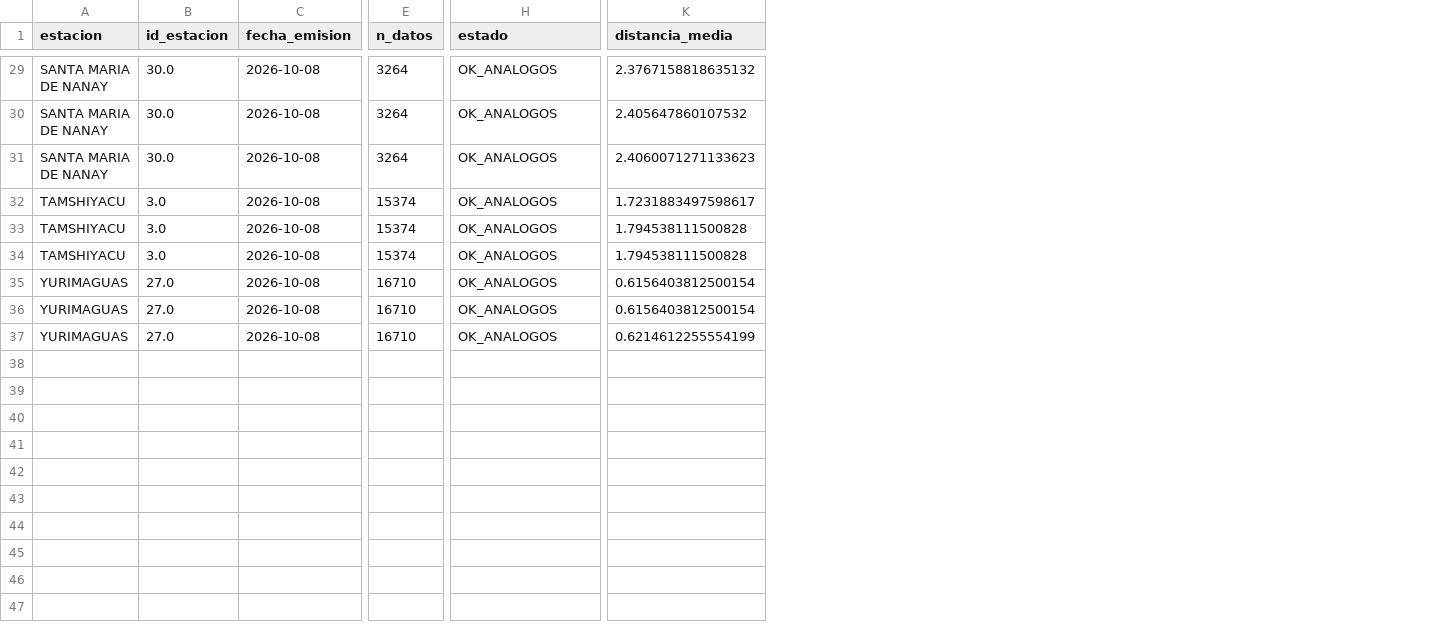
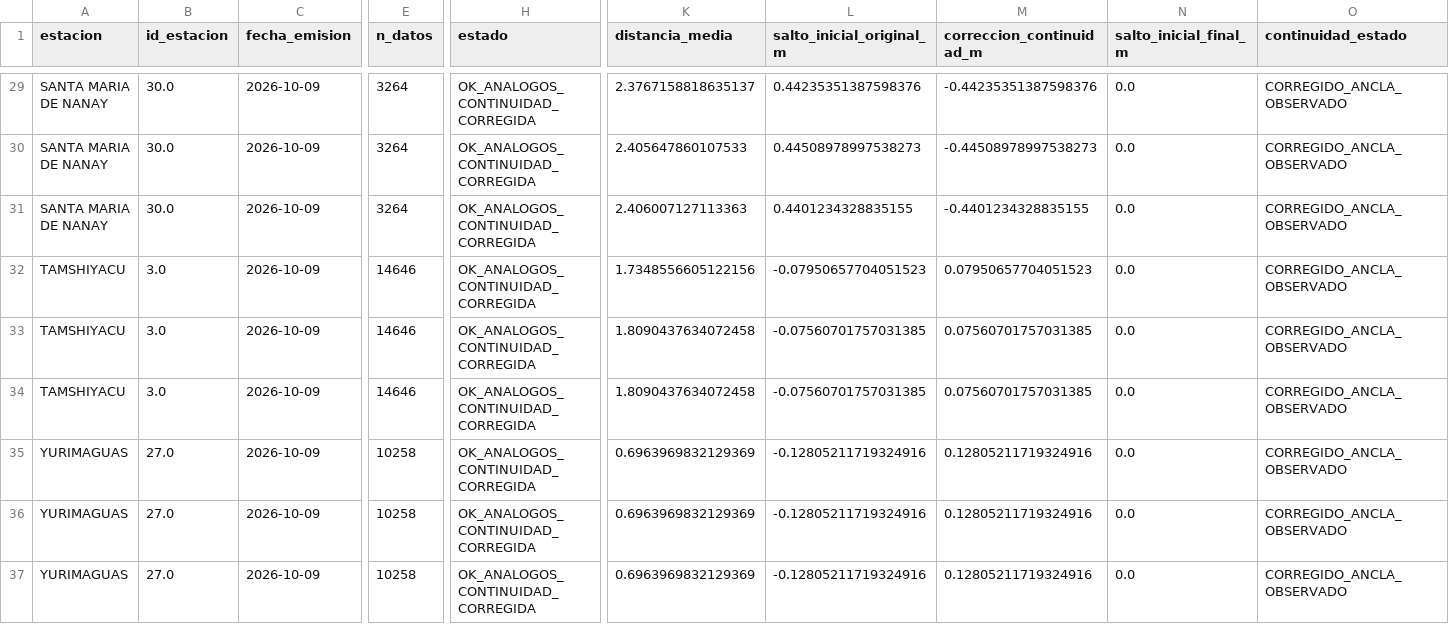
Before and after one commit to KURONO23/LoretoNivelesaCaudales, a CSV file: backend/predicciones_30_60_90/output/resumen_pronostico_30_60_90.csv, drawn as a sheet; only a part is shown, gaps mark what is left out; the diff covers the shown part only; the diff names each change by its address in the sheet, - before the commit and + after, or states it on an @@ line.

Commit message:
Publicar salida corregida de pronosticos 30 60 90

```diff
--- a/backend/predicciones_30_60_90/output/resumen_pronostico_30_60_90.csv
+++ b/backend/predicciones_30_60_90/output/resumen_pronostico_30_60_90.csv
+column L (salto_inicial_original_m), rows 29-37: 0.44235351387598376 | 0.44508978997538273 | 0.4401234328835155 | -0.07950657704051523 | -0.07560701757031385 | -0.07560701757031385 | -0.12805211719324916 | -0.12805211719324916 | -0.12805211719324916
+column M (correccion_continuidad_m), rows 29-37: -0.44235351387598376 | -0.44508978997538273 | -0.4401234328835155 | 0.07950657704051523 | 0.07560701757031385 | 0.07560701757031385 | 0.12805211719324916 | 0.12805211719324916 | 0.12805211719324916
+column N (salto_inicial_final_m), rows 29-37: all 0.0
+column O (continuidad_estado), rows 29-37: all CORREGIDO_ANCLA_OBSERVADO
-C29:C37 (fecha_emision): 2026-10-08
+C29:C37 (fecha_emision): 2026-10-09
-H29:H37 (estado): OK_ANALOGOS
+H29:H37 (estado): OK_ANALOGOS_CONTINUIDAD_CORREGIDA
-K29 (distancia_media): 2.3767158818635132
+K29 (distancia_media): 2.3767158818635137
-K30 (distancia_media): 2.405647860107532
+K30 (distancia_media): 2.405647860107533
-K31 (distancia_media): 2.4060071271133623
+K31 (distancia_media): 2.406007127113363
-E32:E34 (n_datos): 15374
+E32:E34 (n_datos): 14646
-K32 (distancia_media): 1.7231883497598617
+K32 (distancia_media): 1.7348556605122156
-K33:K34 (distancia_media): 1.794538111500828
+K33:K34 (distancia_media): 1.8090437634072458
-E35:E37 (n_datos): 16710
+E35:E37 (n_datos): 10258
-K35:K36 (distancia_media): 0.6156403812500154
+K35:K36 (distancia_media): 0.6963969832129369
-K37 (distancia_media): 0.6214612255554199
+K37 (distancia_media): 0.6963969832129369
```
Also changed, not shown: 81 edited cells elsewhere in this file, 2 other files.
